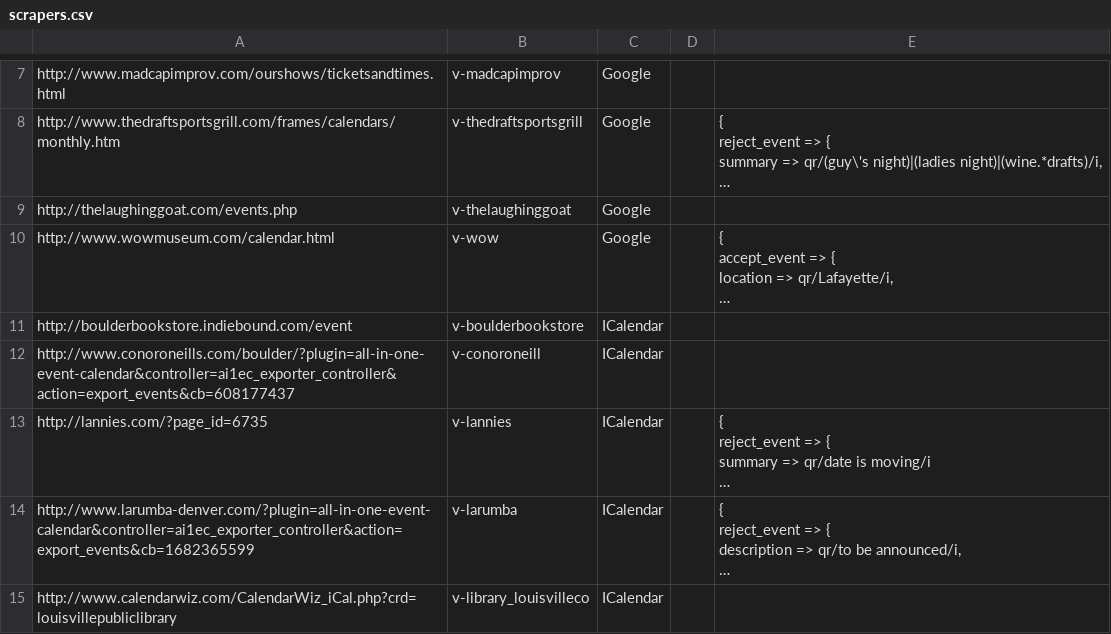
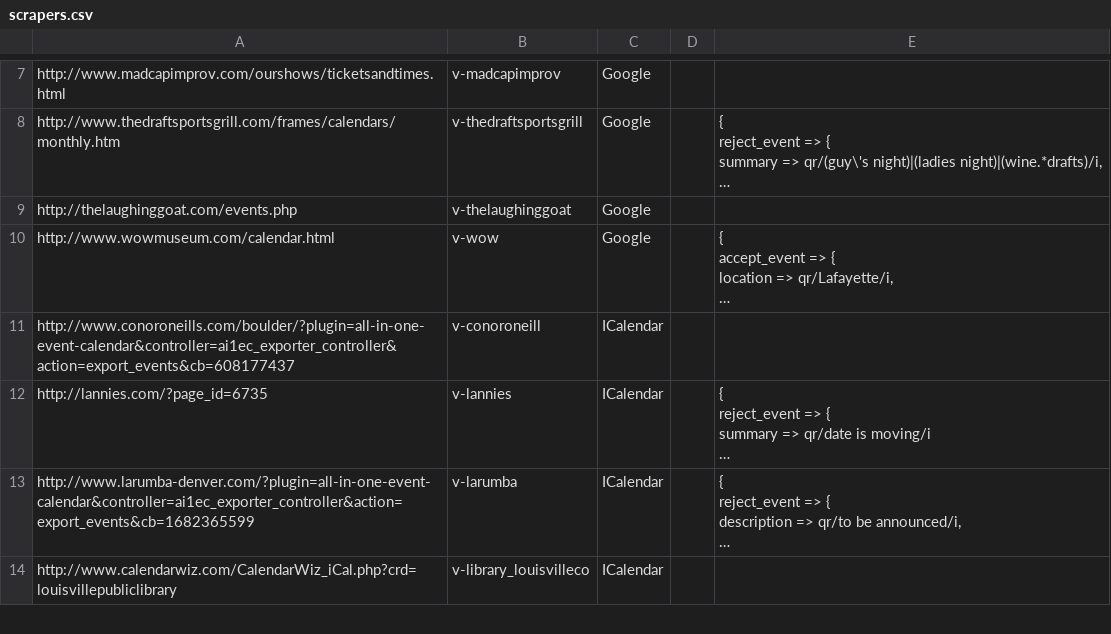
Before and after one commit to biviosoftware/perl-Cal54, a CSV file: files/cal54/ddl/scrapers.csv, drawn as a sheet; only a part is shown, gaps mark what is left out; long unchanged cells end in …; removed rows and columns are numbered as before the commit, all else as after; the diff covers the shown part only; the diff names each change by its address in the sheet, - before the commit and + after, or states it on an @@ line.

Commit message:
updated Boulder Book Store scraper def

```diff
--- a/files/cal54/ddl/scrapers.csv
+++ b/files/cal54/ddl/scrapers.csv
-row 11: http://boulderbookstore.indiebound.com/event | v-boulderbookstore | ICalendar
```
Also changed, not shown: 1 added row elsewhere in this file.
